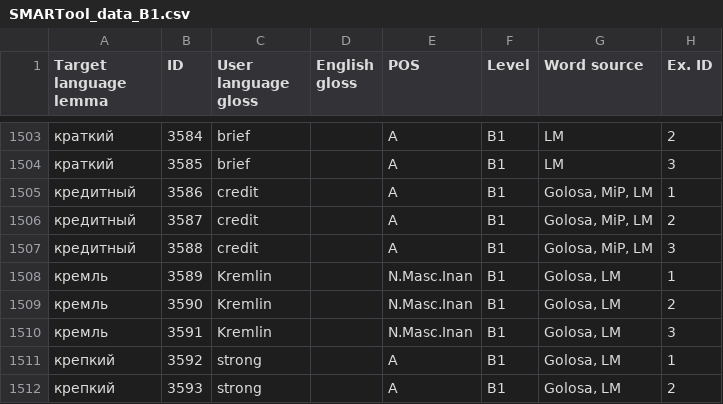
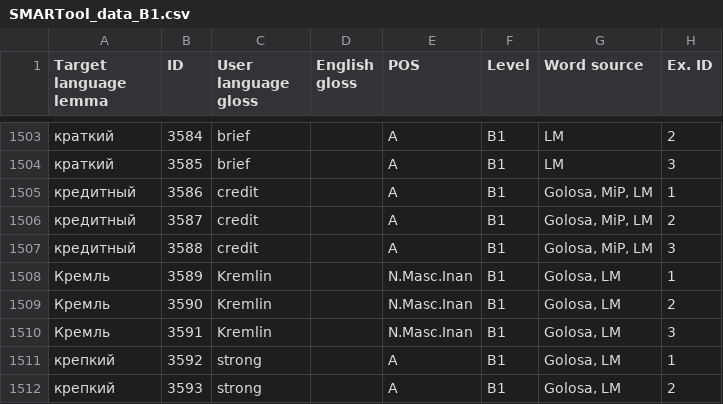
Before and after one commit to ddashon/data-rus-eng, a CSV file: SMARTool_data_B1.csv, drawn as a sheet; only a part is shown, gaps mark what is left out; the diff names each change by its address in the sheet, - before the commit and + after, or states it on an @@ line.

Commit message:
Update SMARTool_data_B1.csv
edit lines 1508-1510 (capital letter)

```diff
--- a/SMARTool_data_B1.csv
+++ b/SMARTool_data_B1.csv
-A1508:A1510 (Target language lemma): кремль
+A1508:A1510 (Target language lemma): Кремль
```
